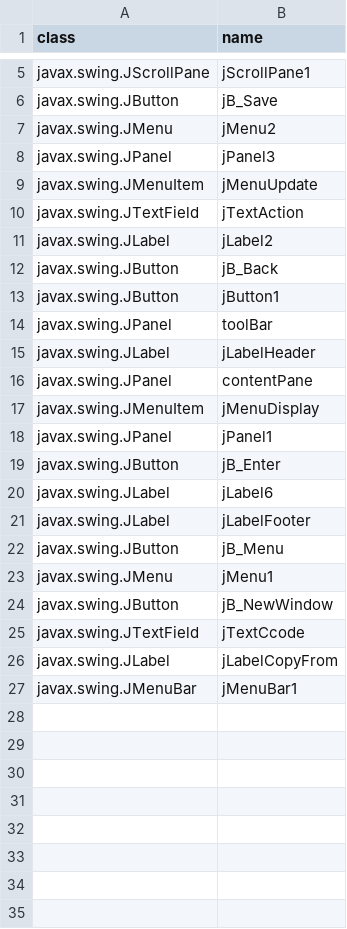
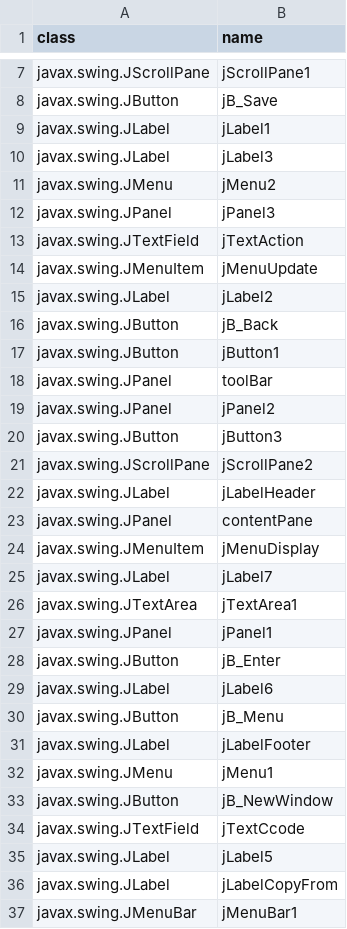
Before and after one commit to seasarorg/golf, a CSV file: golf/resources/org.seasar.golf.uexample.frame.VdriFrame.csv, drawn as a sheet; only a part is shown, gaps mark what is left out; the diff covers the shown part only.

```diff
--- a/golf/resources/org.seasar.golf.uexample.frame.VdriFrame.csv
+++ b/golf/resources/org.seasar.golf.uexample.frame.VdriFrame.csv
@@ -6,6 +8,8 @@ javax.swing.JScrollPane,jScrollPane1
 javax.swing.JButton,jB_Save
+javax.swing.JLabel,jLabel1
+javax.swing.JLabel,jLabel3
 javax.swing.JMenu,jMenu2
 javax.swing.JPanel,jPanel3
+javax.swing.JTextField,jTextAction
 javax.swing.JMenuItem,jMenuUpdate
-javax.swing.JTextField,jTextAction
 javax.swing.JLabel,jLabel2
@@ -14,2 +18,5 @@ javax.swing.JButton,jButton1
 javax.swing.JPanel,toolBar
+javax.swing.JPanel,jPanel2
+javax.swing.JButton,jButton3
+javax.swing.JScrollPane,jScrollPane2
 javax.swing.JLabel,jLabelHeader
@@ -17,2 +24,4 @@ javax.swing.JPanel,contentPane
 javax.swing.JMenuItem,jMenuDisplay
+javax.swing.JLabel,jLabel7
+javax.swing.JTextArea,jTextArea1
 javax.swing.JPanel,jPanel1
@@ -20,4 +29,4 @@ javax.swing.JButton,jB_Enter
 javax.swing.JLabel,jLabel6
+javax.swing.JButton,jB_Menu
 javax.swing.JLabel,jLabelFooter
-javax.swing.JButton,jB_Menu
 javax.swing.JMenu,jMenu1
@@ -25,2 +34,3 @@ javax.swing.JButton,jB_NewWindow
 javax.swing.JTextField,jTextCcode
+javax.swing.JLabel,jLabel5
 javax.swing.JLabel,jLabelCopyFrom
```
Also changed, not shown: 2 added rows elsewhere in this file, golf/resources/org.seasar.golf.uexample.dialog.VdrSelectDialog.csv, golf/resources/org.seasar.golf.uexample.frame.MenuFrame.csv, 48 other files.
